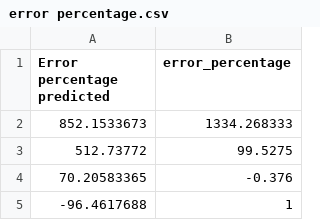
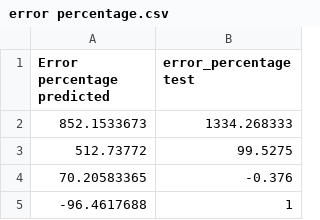
Before and after one commit to KrishnamoorthyCaucidheesan-15/Model, a CSV file: Model/Multiple linear regression/Test,Predicted values/error percentage.csv, drawn as a sheet; only a part is shown.

Commit message:
Update error percentage.csv

```diff
--- a/Model/Multiple linear regression/Test,Predicted values/error percentage.csv
+++ b/Model/Multiple linear regression/Test,Predicted values/error percentage.csv
@@ -1,2 +1,2 @@
-Error percentage predicted,error_percentage
+Error percentage predicted,error_percentage test
 852.1533673,1334.268333
```
